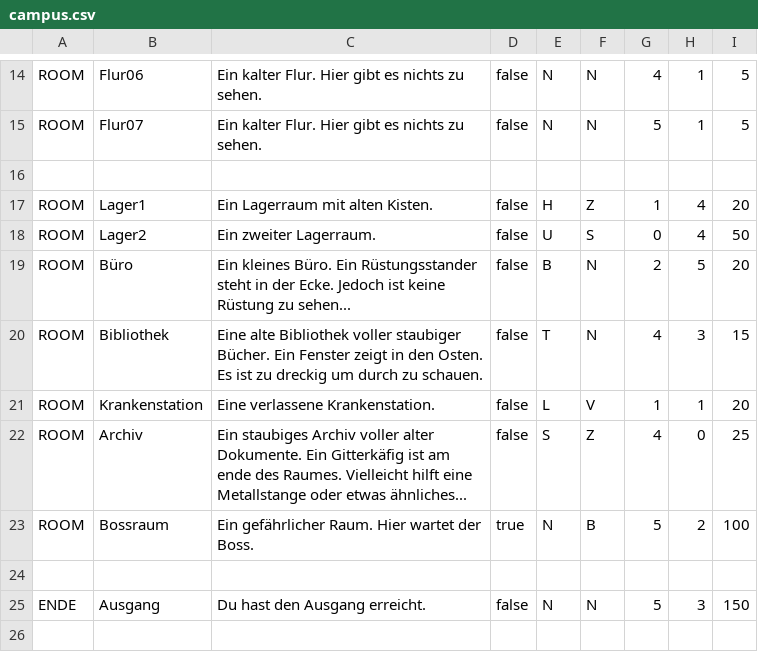
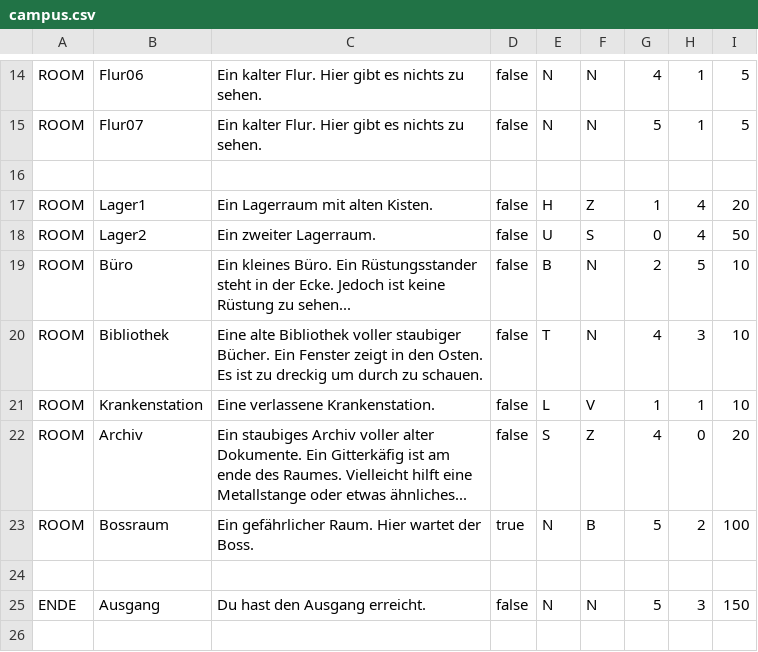
Before and after one commit to Yannick-Apostel/Escape-Room, a CSV file: campus.csv, drawn as a sheet; only a part is shown, gaps mark what is left out.

```diff
--- a/campus.csv
+++ b/campus.csv
@@ -18,6 +18,6 @@ ROOM;Lager1;Ein Lagerraum mit alten Kisten.;false;H;Z;1;4;20;
 ROOM;Lager2;Ein zweiter Lagerraum.;false;U;S;0;4;50;
-ROOM;Büro;Ein kleines Büro. Ein Rüstungsstander steht in der Ecke. Jedoch ist keine Rüstung zu sehen...;false;B;N;2;5;20;
-ROOM;Bibliothek;Eine alte Bibliothek voller staubiger Bücher. Ein Fenster zeigt in den Osten. Es ist zu dreckig um durch zu schauen.;false;T;N;4;3;15;
-ROOM;Krankenstation;Eine verlassene Krankenstation.;false;L;V;1;1;20;
-ROOM;Archiv;Ein staubiges Archiv voller alter Dokumente. Ein Gitterkäfig ist am ende des Raumes. Vielleicht hilft eine Metallstange oder etwas ähnliches... ;false;S;Z;4;0;25;
+ROOM;Büro;Ein kleines Büro. Ein Rüstungsstander steht in der Ecke. Jedoch ist keine Rüstung zu sehen...;false;B;N;2;5;10;
+ROOM;Bibliothek;Eine alte Bibliothek voller staubiger Bücher. Ein Fenster zeigt in den Osten. Es ist zu dreckig um durch zu schauen.;false;T;N;4;3;10;
+ROOM;Krankenstation;Eine verlassene Krankenstation.;false;L;V;1;1;10;
+ROOM;Archiv;Ein staubiges Archiv voller alter Dokumente. Ein Gitterkäfig ist am ende des Raumes. Vielleicht hilft eine Metallstange oder etwas ähnliches... ;false;S;Z;4;0;20;
 ROOM;Bossraum;Ein gefährlicher Raum. Hier wartet der Boss.;true;N;B;5;2;100;
```
Also changed, not shown: 2 other files.
